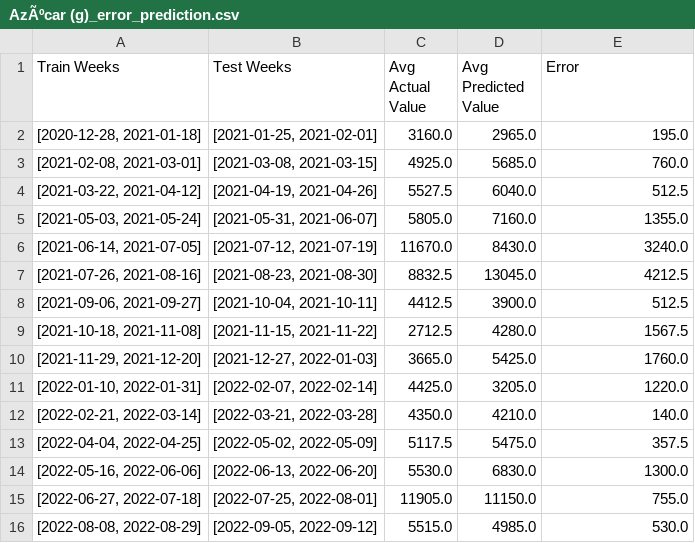
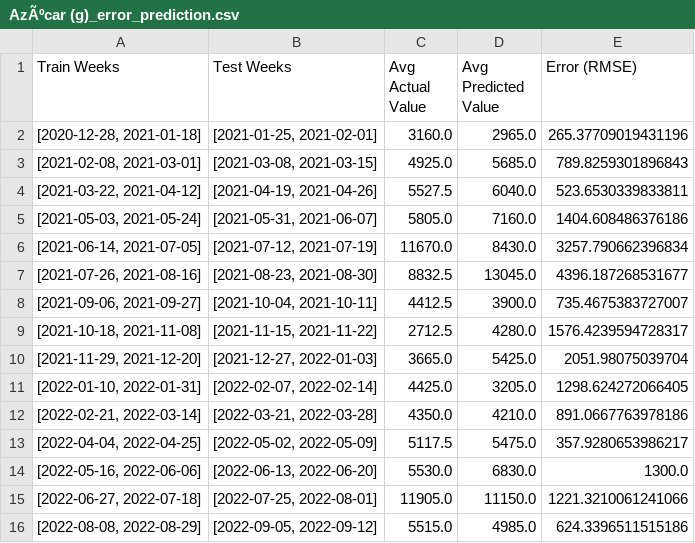
Before and after one commit to emiliafernanndez/IO-TPI, a CSV file: error_prediction/AzÃºcar (g)_error_prediction.csv, drawn as a sheet.

```diff
--- a/error_prediction/AzÃºcar (g)_error_prediction.csv
+++ b/error_prediction/AzÃºcar (g)_error_prediction.csv
@@ -1,16 +1,16 @@
-Train Weeks,Test Weeks,Avg Actual Value,Avg Predicted Value,Error
-"[2020-12-28, 2021-01-18]","[2021-01-25, 2021-02-01]",3160.0,2965.0,195.0
-"[2021-02-08, 2021-03-01]","[2021-03-08, 2021-03-15]",4925.0,5685.0,760.0
-"[2021-03-22, 2021-04-12]","[2021-04-19, 2021-04-26]",5527.5,6040.0,512.5
-"[2021-05-03, 2021-05-24]","[2021-05-31, 2021-06-07]",5805.0,7160.0,1355.0
-"[2021-06-14, 2021-07-05]","[2021-07-12, 2021-07-19]",11670.0,8430.0,3240.0
-"[2021-07-26, 2021-08-16]","[2021-08-23, 2021-08-30]",8832.5,13045.0,4212.5
-"[2021-09-06, 2021-09-27]","[2021-10-04, 2021-10-11]",4412.5,3900.0,512.5
-"[2021-10-18, 2021-11-08]","[2021-11-15, 2021-11-22]",2712.5,4280.0,1567.5
-"[2021-11-29, 2021-12-20]","[2021-12-27, 2022-01-03]",3665.0,5425.0,1760.0
-"[2022-01-10, 2022-01-31]","[2022-02-07, 2022-02-14]",4425.0,3205.0,1220.0
-"[2022-02-21, 2022-03-14]","[2022-03-21, 2022-03-28]",4350.0,4210.0,140.0
-"[2022-04-04, 2022-04-25]","[2022-05-02, 2022-05-09]",5117.5,5475.0,357.5
+Train Weeks,Test Weeks,Avg Actual Value,Avg Predicted Value,Error (RMSE)
+"[2020-12-28, 2021-01-18]","[2021-01-25, 2021-02-01]",3160.0,2965.0,265.37709019431196
+"[2021-02-08, 2021-03-01]","[2021-03-08, 2021-03-15]",4925.0,5685.0,789.8259301896843
+"[2021-03-22, 2021-04-12]","[2021-04-19, 2021-04-26]",5527.5,6040.0,523.6530339833811
+"[2021-05-03, 2021-05-24]","[2021-05-31, 2021-06-07]",5805.0,7160.0,1404.608486376186
+"[2021-06-14, 2021-07-05]","[2021-07-12, 2021-07-19]",11670.0,8430.0,3257.790662396834
+"[2021-07-26, 2021-08-16]","[2021-08-23, 2021-08-30]",8832.5,13045.0,4396.187268531677
+"[2021-09-06, 2021-09-27]","[2021-10-04, 2021-10-11]",4412.5,3900.0,735.4675383727007
+"[2021-10-18, 2021-11-08]","[2021-11-15, 2021-11-22]",2712.5,4280.0,1576.4239594728317
+"[2021-11-29, 2021-12-20]","[2021-12-27, 2022-01-03]",3665.0,5425.0,2051.98075039704
+"[2022-01-10, 2022-01-31]","[2022-02-07, 2022-02-14]",4425.0,3205.0,1298.624272066405
+"[2022-02-21, 2022-03-14]","[2022-03-21, 2022-03-28]",4350.0,4210.0,891.0667763978186
+"[2022-04-04, 2022-04-25]","[2022-05-02, 2022-05-09]",5117.5,5475.0,357.9280653986217
 "[2022-05-16, 2022-06-06]","[2022-06-13, 2022-06-20]",5530.0,6830.0,1300.0
-"[2022-06-27, 2022-07-18]","[2022-07-25, 2022-08-01]",11905.0,11150.0,755.0
-"[2022-08-08, 2022-08-29]","[2022-09-05, 2022-09-12]",5515.0,4985.0,530.0
+"[2022-06-27, 2022-07-18]","[2022-07-25, 2022-08-01]",11905.0,11150.0,1221.3210061241066
+"[2022-08-08, 2022-08-29]","[2022-09-05, 2022-09-12]",5515.0,4985.0,624.3396511515186
```
Also changed, not shown: error_prediction/Harina de Trigo (g)_error_prediction.csv, error_prediction/Manteca (g)_error_prediction.csv, 2 other files.
